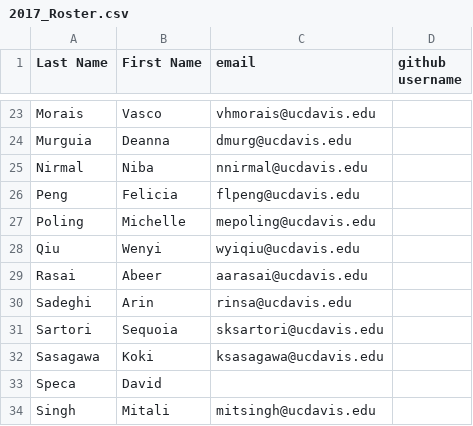
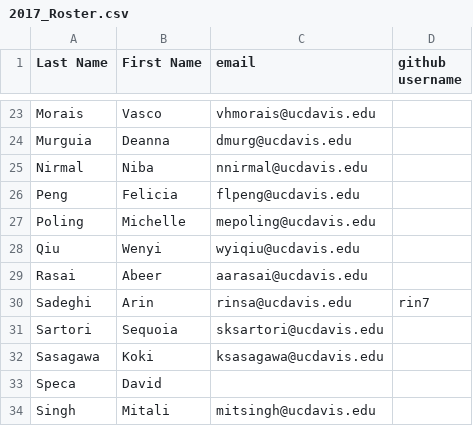
Before and after one commit to UCDBIS180L/gh-usernames, a CSV file: 2017_Roster.csv, drawn as a sheet; only a part is shown, gaps mark what is left out.

Commit message:
github username added

```diff
--- a/2017_Roster.csv
+++ b/2017_Roster.csv
@@ -29,3 +29,3 @@ Qiu,Wenyi,wyiqiu@ucdavis.edu,
 Rasai,Abeer,aarasai@ucdavis.edu,
-Sadeghi,Arin,rinsa@ucdavis.edu,
+Sadeghi,Arin,rinsa@ucdavis.edu,rin7
 Sartori,Sequoia,sksartori@ucdavis.edu,
```
